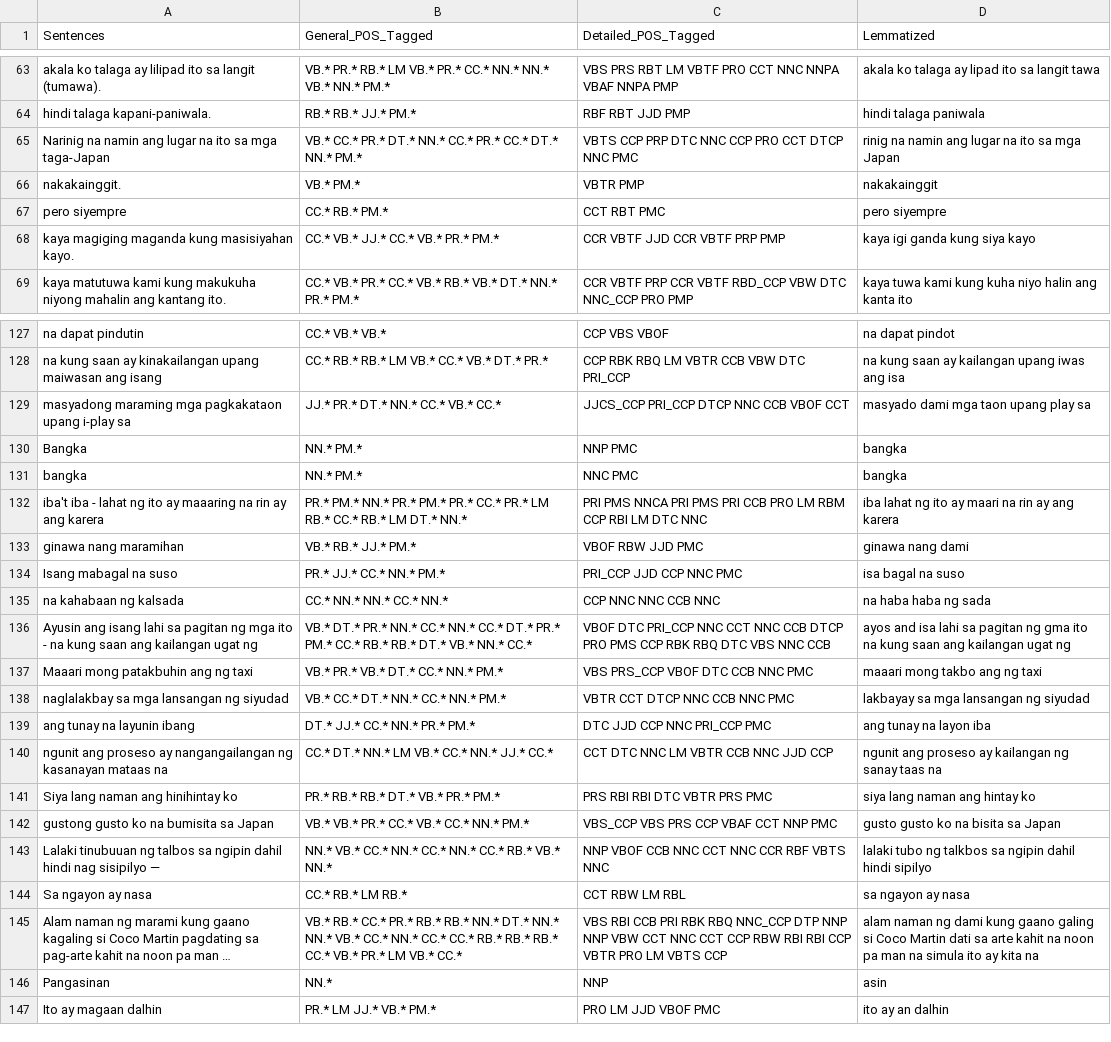
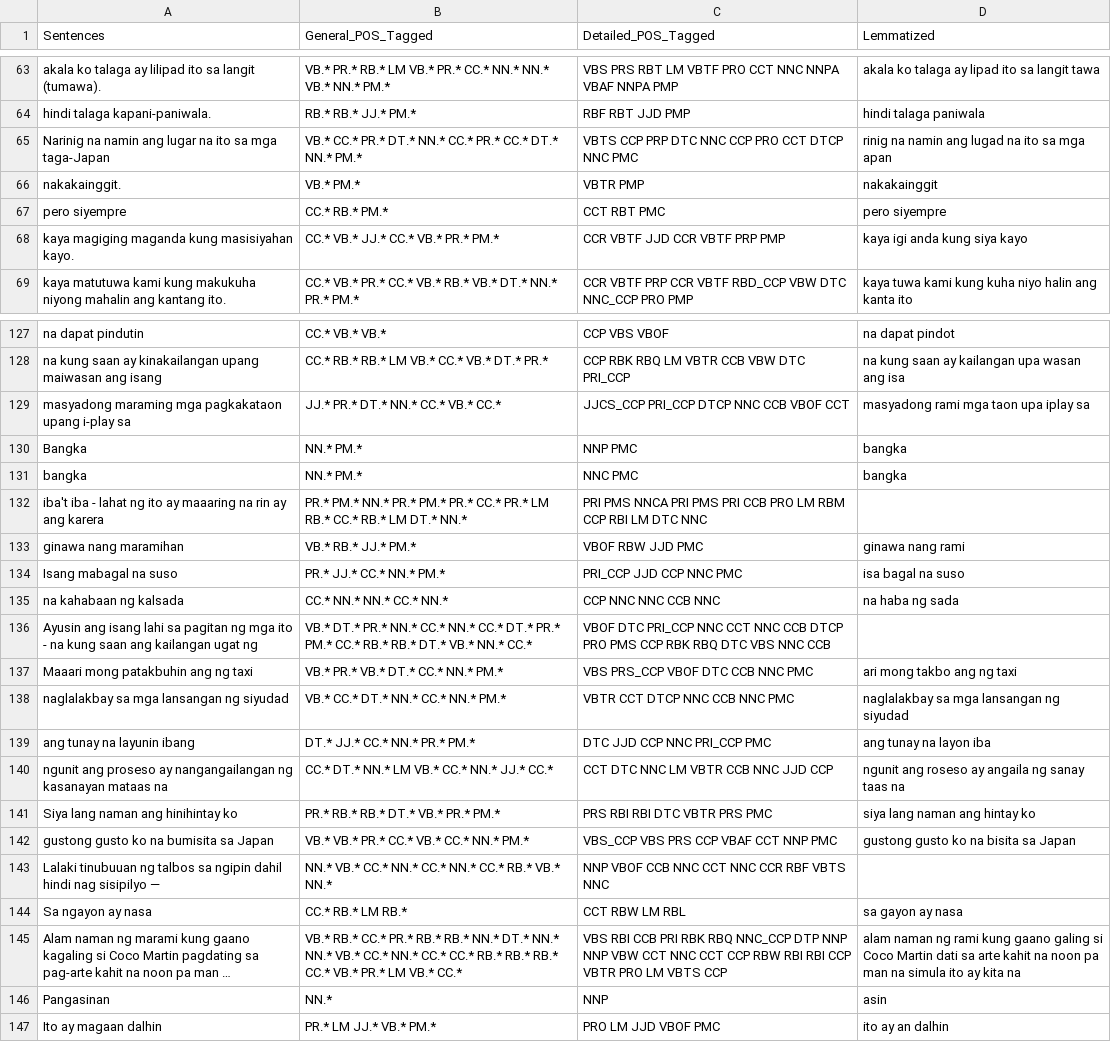
Before and after one commit to c41-gg/Pantasa, a CSV file: database/preprocessed.csv, drawn as a sheet; only a part is shown, gaps mark what is left out; long unchanged cells end in …; the diff covers the shown part only; the diff names each change by its address in the sheet, - before the commit and + after, or states it on an @@ line.

```diff
--- a/database/preprocessed.csv
+++ b/database/preprocessed.csv
-D65 (Lemmatized): rinig na namin ang lugar na ito sa mga Japan
+D65 (Lemmatized): rinig na namin ang lugad na ito sa mga apan
-D68 (Lemmatized): kaya igi ganda kung siya kayo
+D68 (Lemmatized): kaya igi anda kung siya kayo
-D128 (Lemmatized): na kung saan ay kailangan upang iwas ang isa
+D128 (Lemmatized): na kung saan ay kailangan upa wasan ang isa
-D129 (Lemmatized): masyado dami mga taon upang play sa
+D129 (Lemmatized): masyadong rami mga taon upa iplay sa
-D132 (Lemmatized): iba lahat ng ito ay maari na rin ay ang karera
+D132 (Lemmatized): (empty)
-D133 (Lemmatized): ginawa nang dami
+D133 (Lemmatized): ginawa nang rami
-D135 (Lemmatized): na haba haba ng sada
+D135 (Lemmatized): na haba ng sada
-D136 (Lemmatized): ayos and isa lahi sa pagitan ng gma ito na kung saan ang kailangan ugat ng
+D136 (Lemmatized): (empty)
-D137 (Lemmatized): maaari mong takbo ang ng taxi
+D137 (Lemmatized): ari mong takbo ang ng taxi
-D138 (Lemmatized): lakbayay sa mga lansangan ng siyudad
+D138 (Lemmatized): naglalakbay sa mga lansangan ng siyudad
-D140 (Lemmatized): ngunit ang proseso ay kailangan ng sanay…
+D140 (Lemmatized): ngunit ang roseso ay angaila ng sanay…
-D142 (Lemmatized): gusto gusto ko na bisita sa Japan
+D142 (Lemmatized): gustong gusto ko na bisita sa Japan
-D143 (Lemmatized): lalaki tubo ng talkbos sa ngipin dahil hindi sipilyo
+D143 (Lemmatized): (empty)
-D144 (Lemmatized): sa ngayon ay nasa
+D144 (Lemmatized): sa gayon ay nasa
-D145 (Lemmatized): …naman ng dami kung gaano…
+D145 (Lemmatized): …naman ng rami kung gaano…
```
Also changed, not shown: 33 edited cells elsewhere in this file, database/Generalized/LexemeComparison/4grams.csv, database/Generalized/LexemeComparison/5grams.csv, 21 other files.
